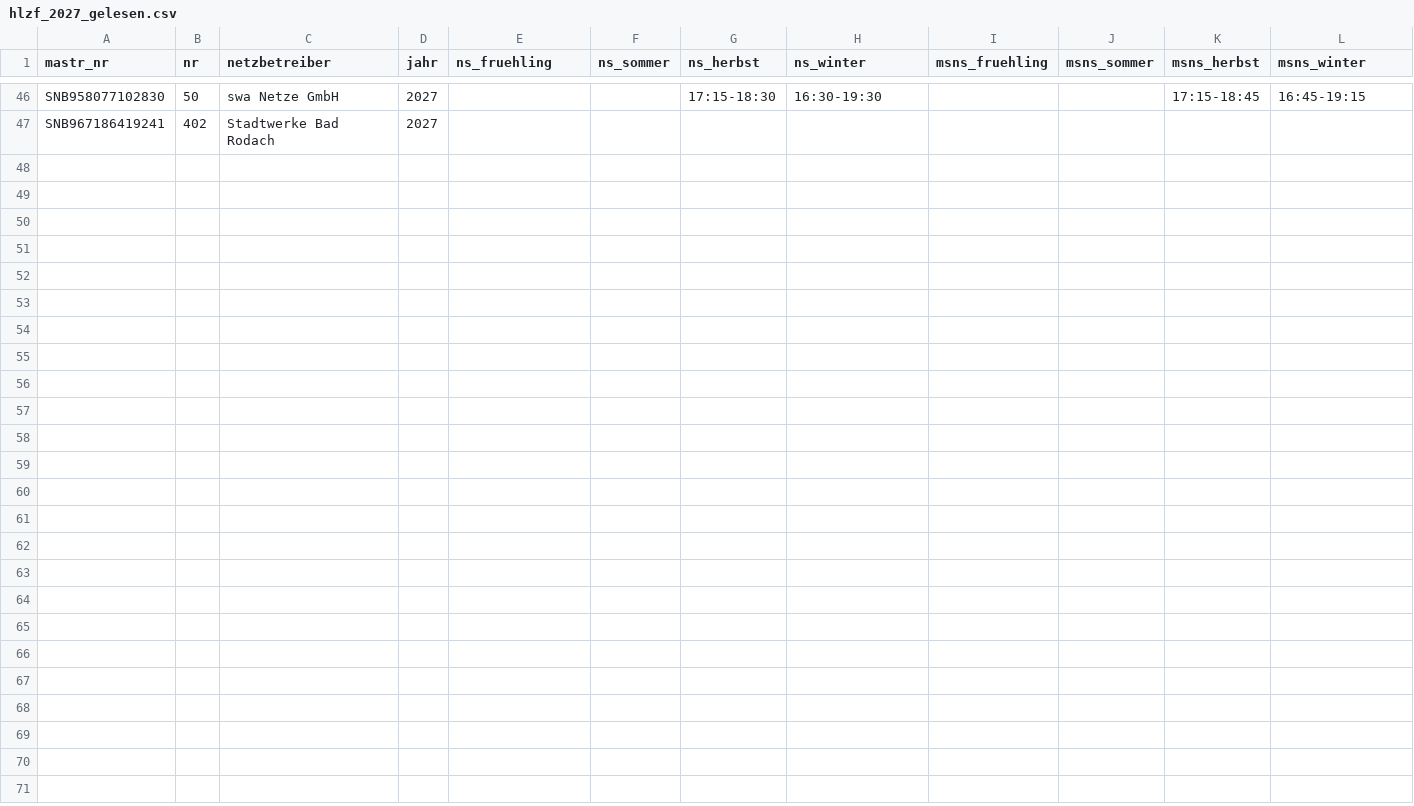
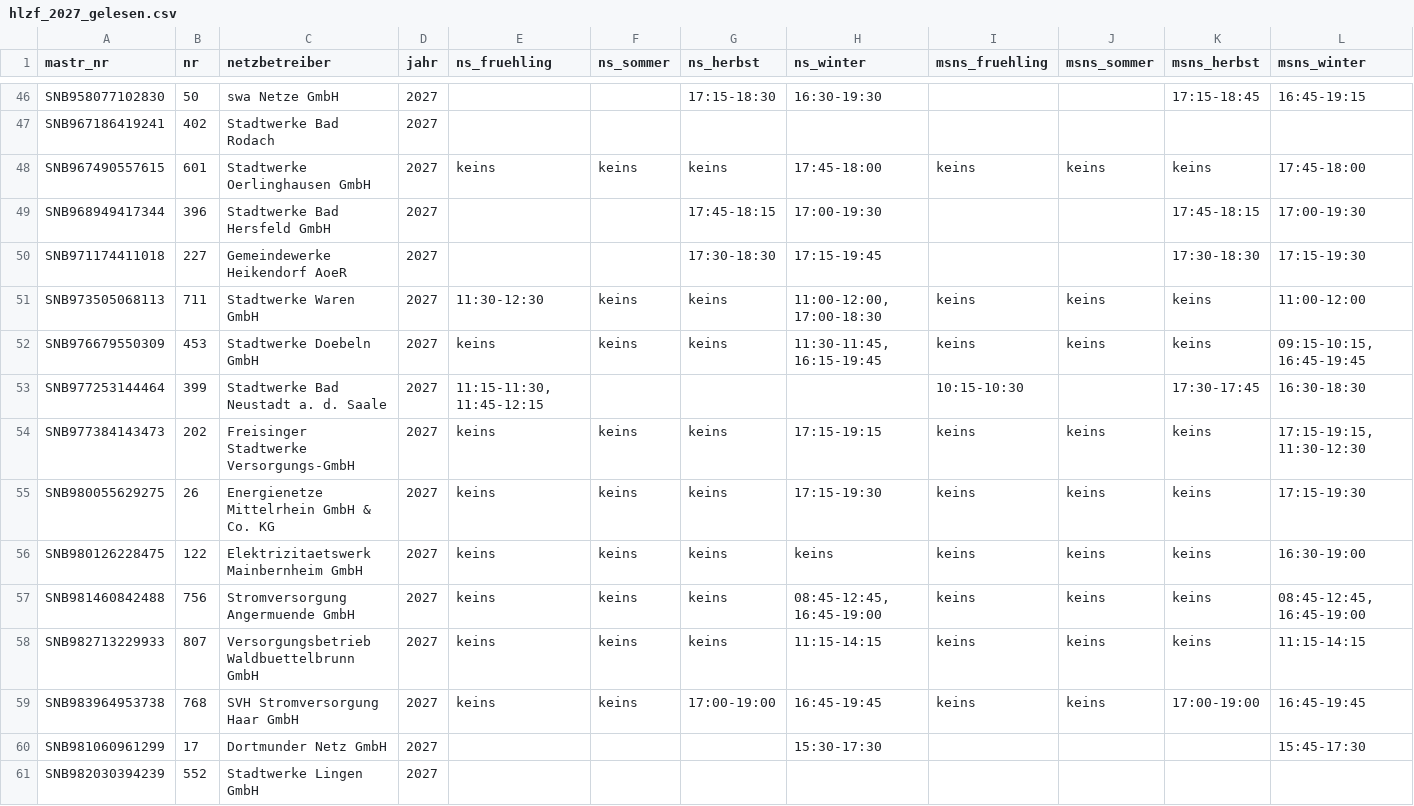
Before and after one commit to buelentd/netzentgelte-strom, a CSV file: ergebnis/hlzf/hlzf_2027_gelesen.csv, drawn as a sheet; only a part is shown, gaps mark what is left out; rows hold the shown columns only; the diff names each change by its address in the sheet, - before the commit and + after, or states it on an @@ line.

Commit message:
HLZF 2027: +14 Zeilen (Oerlinghausen, Bad Hersfeld, Heikendorf, Waren, Doebeln, Bad Neustadt, Freising, Mittelrhein, Mainbernheim, Angermuende, Waldbuettelbrunn, SVH Haar, Dortmunder Netz, Lingen unleserlich)
Co-authored-by: buelentd <buelentd@users.noreply.github.com>

```diff
--- a/ergebnis/hlzf/hlzf_2027_gelesen.csv
+++ b/ergebnis/hlzf/hlzf_2027_gelesen.csv
+row 48: SNB967490557615 | 601 | Stadtwerke Oerlinghausen GmbH | 2027 | keins | keins | keins | 17:45-18:00 | keins | keins | keins | 17:45-18:00
+row 49: SNB968949417344 | 396 | Stadtwerke Bad Hersfeld GmbH | 2027 |  |  | 17:45-18:15 | 17:00-19:30 |  |  | 17:45-18:15 | 17:00-19:30
+row 50: SNB971174411018 | 227 | Gemeindewerke Heikendorf AoeR | 2027 |  |  | 17:30-18:30 | 17:15-19:45 |  |  | 17:30-18:30 | 17:15-19:30
+row 51: SNB973505068113 | 711 | Stadtwerke Waren GmbH | 2027 | 11:30-12:30 | keins | keins | 11:00-12:00, 17:00-18:30 | keins | keins | keins | 11:00-12:00
+row 52: SNB976679550309 | 453 | Stadtwerke Doebeln GmbH | 2027 | keins | keins | keins | 11:30-11:45, 16:15-19:45 | keins | keins | keins | 09:15-10:15, 16:45-19:45
+row 53: SNB977253144464 | 399 | Stadtwerke Bad Neustadt a. d. Saale | 2027 | 11:15-11:30, 11:45-12:15 |  |  |  | 10:15-10:30 |  | 17:30-17:45 | 16:30-18:30
+row 54: SNB977384143473 | 202 | Freisinger Stadtwerke Versorgungs-GmbH | 2027 | keins | keins | keins | 17:15-19:15 | keins | keins | keins | 17:15-19:15, 11:30-12:30
+row 55: SNB980055629275 | 26 | Energienetze Mittelrhein GmbH & Co. KG | 2027 | keins | keins | keins | 17:15-19:30 | keins | keins | keins | 17:15-19:30
+row 56: SNB980126228475 | 122 | Elektrizitaetswerk Mainbernheim GmbH | 2027 | keins | keins | keins | keins | keins | keins | keins | 16:30-19:00
+row 57: SNB981460842488 | 756 | Stromversorgung Angermuende GmbH | 2027 | keins | keins | keins | 08:45-12:45, 16:45-19:00 | keins | keins | keins | 08:45-12:45, 16:45-19:00
+row 58: SNB982713229933 | 807 | Versorgungsbetrieb Waldbuettelbrunn GmbH | 2027 | keins | keins | keins | 11:15-14:15 | keins | keins | keins | 11:15-14:15
+row 59: SNB983964953738 | 768 | SVH Stromversorgung Haar GmbH | 2027 | keins | keins | 17:00-19:00 | 16:45-19:45 | keins | keins | 17:00-19:00 | 16:45-19:45
+row 60: SNB981060961299 | 17 | Dortmunder Netz GmbH | 2027 |  |  |  | 15:30-17:30 |  |  |  | 15:45-17:30
+row 61: SNB982030394239 | 552 | Stadtwerke Lingen GmbH | 2027
```
